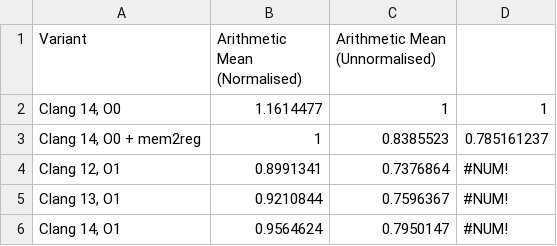
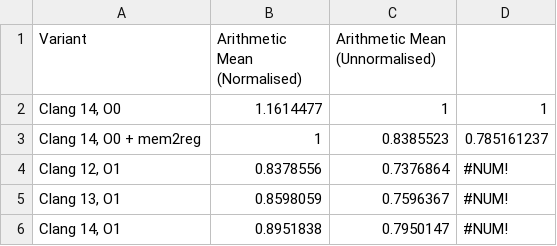
Before and after one commit to jryans/debug-info-metrics-artifact, a CSV file: data/git/file/git.o-average.csv, drawn as a sheet.

```diff
--- a/data/git/file/git.o-average.csv
+++ b/data/git/file/git.o-average.csv
@@ -3,4 +3,4 @@
 "Clang 14, O0 + mem2reg",1,0.8385523,0.785161237
-"Clang 12, O1",0.8991341,0.7376864,#NUM!
-"Clang 13, O1",0.9210844,0.7596367,#NUM!
-"Clang 14, O1",0.9564624,0.7950147,#NUM!
+"Clang 12, O1",0.8378556,0.7376864,#NUM!
+"Clang 13, O1",0.8598059,0.7596367,#NUM!
+"Clang 14, O1",0.8951838,0.7950147,#NUM!
```
Also changed, not shown: data/git/file/git.o-distribution.csv, 10 other files.
